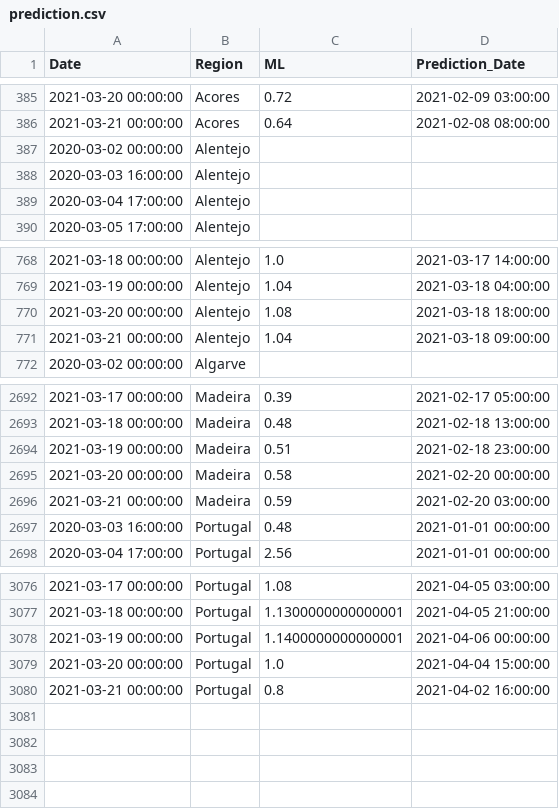
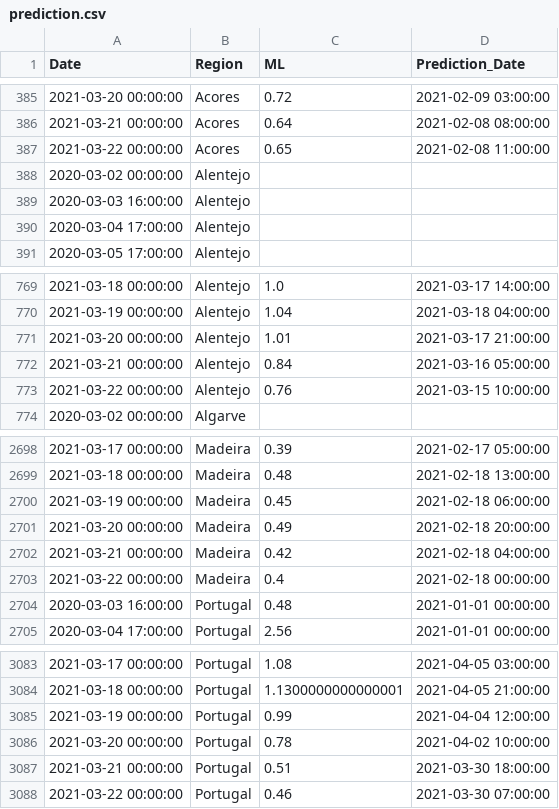
Before and after one commit to builduplabs/covid-countdown, a CSV file: src/data/prediction.csv, drawn as a sheet; only a part is shown, gaps mark what is left out; the diff covers the shown part only.

```diff
--- a/src/data/prediction.csv
+++ b/src/data/prediction.csv
@@ -386,2 +386,3 @@ Date,Region,ML,Prediction_Date
 2021-03-21 00:00:00,Acores,0.64,2021-02-08 08:00:00
+2021-03-22 00:00:00,Acores,0.65,2021-02-08 11:00:00
 2020-03-02 00:00:00,Alentejo,,
@@ -769,4 +770,5 @@ Date,Region,ML,Prediction_Date
 2021-03-19 00:00:00,Alentejo,1.04,2021-03-18 04:00:00
-2021-03-20 00:00:00,Alentejo,1.08,2021-03-18 18:00:00
-2021-03-21 00:00:00,Alentejo,1.04,2021-03-18 09:00:00
+2021-03-20 00:00:00,Alentejo,1.01,2021-03-17 21:00:00
+2021-03-21 00:00:00,Alentejo,0.84,2021-03-16 05:00:00
+2021-03-22 00:00:00,Alentejo,0.76,2021-03-15 10:00:00
 2020-03-02 00:00:00,Algarve,,
@@ -2693,5 +2699,6 @@ Date,Region,ML,Prediction_Date
 2021-03-18 00:00:00,Madeira,0.48,2021-02-18 13:00:00
-2021-03-19 00:00:00,Madeira,0.51,2021-02-18 23:00:00
-2021-03-20 00:00:00,Madeira,0.58,2021-02-20 00:00:00
-2021-03-21 00:00:00,Madeira,0.59,2021-02-20 03:00:00
+2021-03-19 00:00:00,Madeira,0.45,2021-02-18 06:00:00
+2021-03-20 00:00:00,Madeira,0.49,2021-02-18 20:00:00
+2021-03-21 00:00:00,Madeira,0.42,2021-02-18 04:00:00
+2021-03-22 00:00:00,Madeira,0.4,2021-02-18 00:00:00
 2020-03-03 16:00:00,Portugal,0.48,2021-01-01 00:00:00
@@ -3077,4 +3084,5 @@ Date,Region,ML,Prediction_Date
 2021-03-18 00:00:00,Portugal,1.1300000000000001,2021-04-05 21:00:00
-2021-03-19 00:00:00,Portugal,1.1400000000000001,2021-04-06 00:00:00
-2021-03-20 00:00:00,Portugal,1.0,2021-04-04 15:00:00
-2021-03-21 00:00:00,Portugal,0.8,2021-04-02 16:00:00
+2021-03-19 00:00:00,Portugal,0.99,2021-04-04 12:00:00
+2021-03-20 00:00:00,Portugal,0.78,2021-04-02 10:00:00
+2021-03-21 00:00:00,Portugal,0.51,2021-03-30 18:00:00
+2021-03-22 00:00:00,Portugal,0.46,2021-03-30 07:00:00
```
Also changed, not shown: 4 added rows and 24 edited cells elsewhere in this file, src/data/cases.csv, src/data/quadrante.csv.
